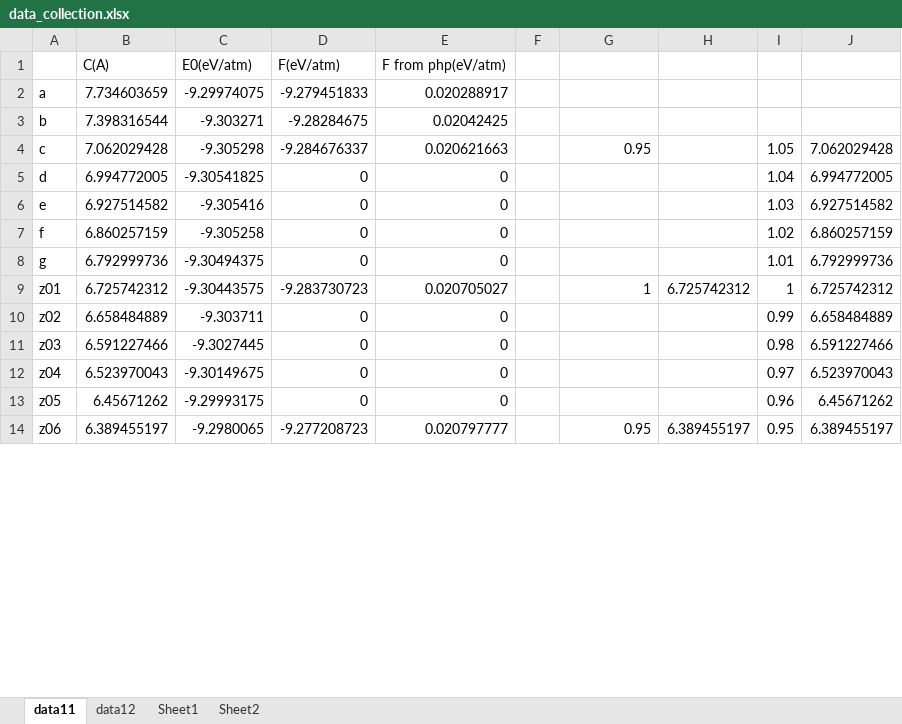
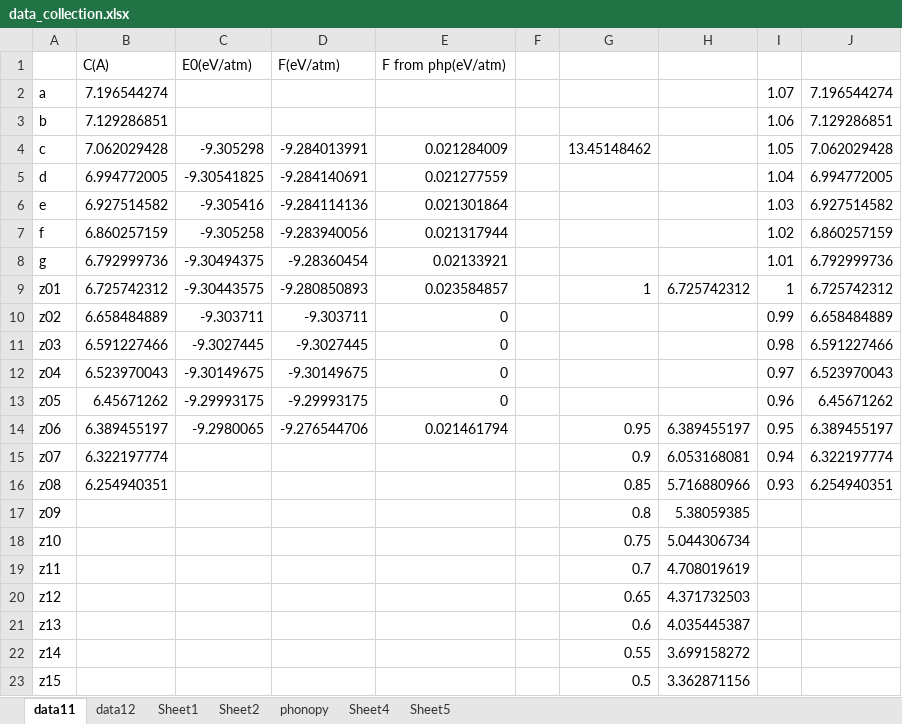
Before and after one commit to YerongLeopard/William, an Excel workbook: data/data_collection.xlsx, sheet data11, drawn as a sheet; only a part is shown; values as stored, in another font and other column widths than the file's, no borders; removed rows and columns are numbered as before the commit, all else as after; the diff covers the shown part only; the diff names each change by its address in the sheet, - before the commit and + after, or states it on an @@ line.

```diff
--- a/data/data_collection.xlsx (sheet data11)
+++ b/data/data_collection.xlsx (sheet data11)
+sheet tab: phonopy
+sheet tab: Sheet4
+sheet tab: Sheet5
-row 2: a | 7.734603659 | -9.29974075 | -9.279451833 | 0.020288917
-row 3: b | 7.398316544 | -9.303271 | -9.28284675 | 0.02042425
+row 2: a | 7.196544274 |  |  |  |  |  |  | 1.07 | 7.196544274
+row 3: b | 7.129286851 |  |  |  |  |  |  | 1.06 | 7.129286851
-D4: -9.284676337
+D4: -9.284013991
-E4: 0.020621663
+E4: 0.021284009
-G4: 0.95
+G4: 13.45148462
-D5: 0
+D5: -9.284140691
-E5: 0
+E5: 0.021277559
-D6: 0
+D6: -9.284114136
-E6: 0
+E6: 0.021301864
-D7: 0
+D7: -9.283940056
-E7: 0
+E7: 0.021317944
-D8: 0
+D8: -9.28360454
-E8: 0
+E8: 0.02133921
-D9: -9.283730723
+D9: -9.280850893
-E9: 0.020705027
+E9: 0.023584857
-D10: 0
+D10: -9.303711
-D11: 0
+D11: -9.3027445
-D12: 0
+D12: -9.30149675
-D13: 0
+D13: -9.29993175
-D14: -9.277208723
+D14: -9.276544706
-E14: 0.020797777
+E14: 0.021461794
+row 15: z07 | 6.322197774 |  |  |  |  | 0.9 | 6.053168081 | 0.94 | 6.322197774
+row 16: z08 | 6.254940351 |  |  |  |  | 0.85 | 5.716880966 | 0.93 | 6.254940351
+row 17: z09 |  |  |  |  |  | 0.8 | 5.38059385
+row 18: z10 |  |  |  |  |  | 0.75 | 5.044306734
+row 19: z11 |  |  |  |  |  | 0.7 | 4.708019619
+row 20: z12 |  |  |  |  |  | 0.65 | 4.371732503
+row 21: z13 |  |  |  |  |  | 0.6 | 4.035445387
+row 22: z14 |  |  |  |  |  | 0.55 | 3.699158272
+row 23: z15 |  |  |  |  |  | 0.5 | 3.362871156
```
Also changed, not shown: 7 added rows, 2 removed rows and 55 edited cells elsewhere in this sheet, sheet data12, charts or pictures, data/data.xlsx, 4 other files.
